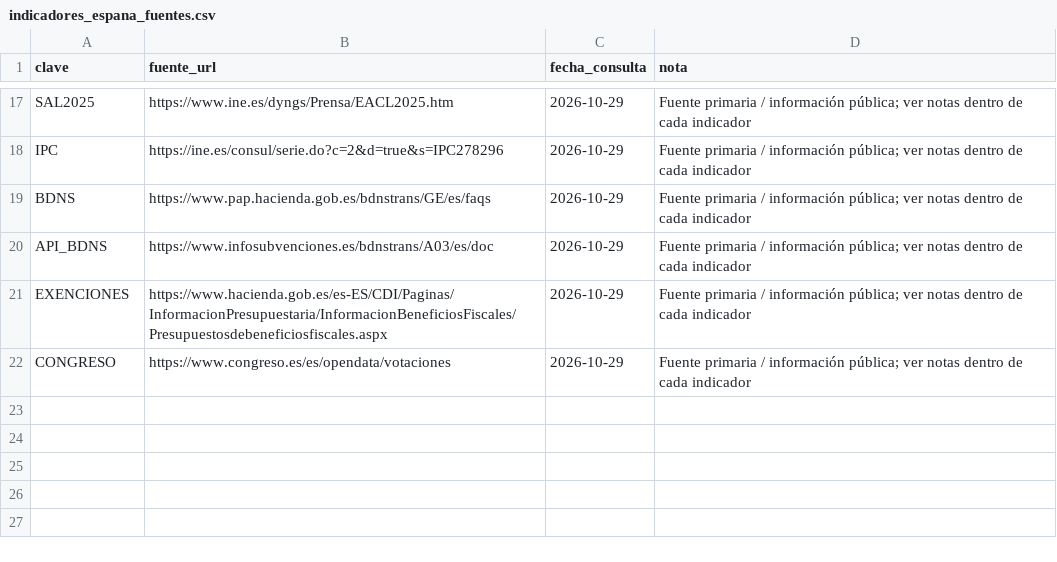
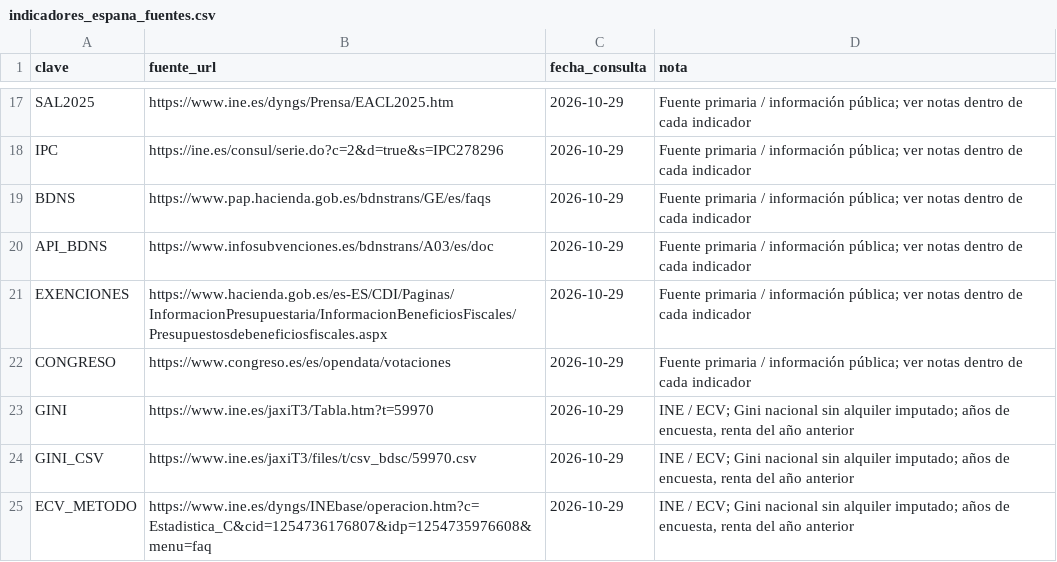
Before and after one commit to BIZB-es/que-has-hecho-con-mi-voto, a CSV file: datos/indicadores_espana_fuentes.csv, drawn as a sheet; only a part is shown, gaps mark what is left out.

Commit message:
Añade la evolución del índice de Gini a España en datos

```diff
--- a/datos/indicadores_espana_fuentes.csv
+++ b/datos/indicadores_espana_fuentes.csv
@@ -22 +22,4 @@ EXENCIONES,https://www.hacienda.gob.es/es-ES/CDI/Paginas/InformacionPresupuestar
 CONGRESO,https://www.congreso.es/es/opendata/votaciones,2026-10-29,Fuente primaria / información pública; ver notas dentro de cada indicador
+GINI,https://www.ine.es/jaxiT3/Tabla.htm?t=59970,2026-10-29,"INE / ECV; Gini nacional sin alquiler imputado; años de encuesta, renta del año anterior"
+GINI_CSV,https://www.ine.es/jaxiT3/files/t/csv_bdsc/59970.csv,2026-10-29,"INE / ECV; Gini nacional sin alquiler imputado; años de encuesta, renta del año anterior"
+ECV_METODO,https://www.ine.es/dyngs/INEbase/operacion.htm?c=Estadistica_C&cid=1254736176807&idp=1254735976608&menu=faq,2026-10-29,"INE / ECV; Gini nacional sin alquiler imputado; años de encuesta, renta del año anterior"
```
Also changed, not shown: 7 other files.
